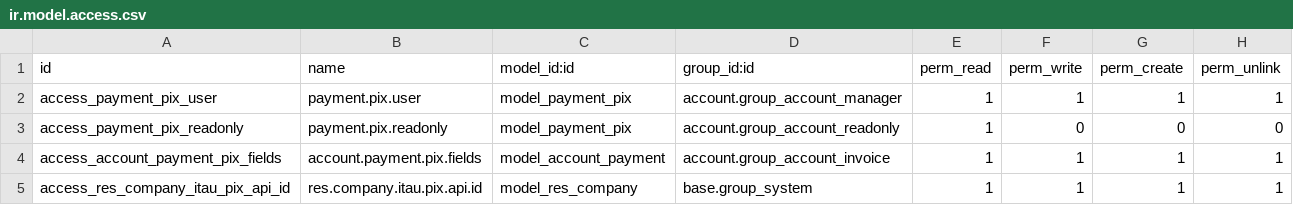
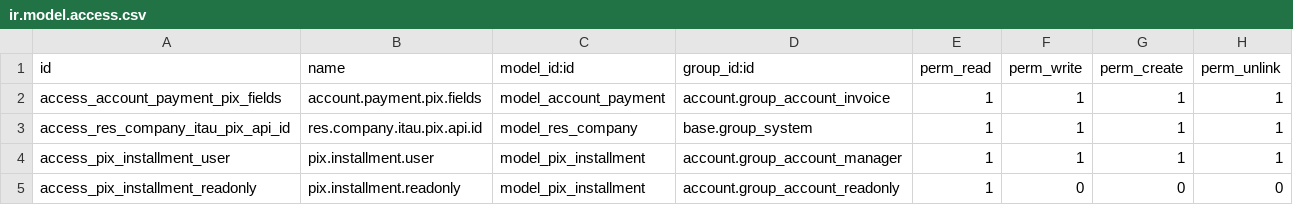
Before and after one commit to heitorbran/payment_itau_pix, a CSV file: security/ir.model.access.csv, drawn as a sheet.

```diff
--- a/security/ir.model.access.csv
+++ b/security/ir.model.access.csv
@@ -1,5 +1,5 @@
 id,name,model_id:id,group_id:id,perm_read,perm_write,perm_create,perm_unlink
-access_payment_pix_user,payment.pix.user,model_payment_pix,account.group_account_manager,1,1,1,1
-access_payment_pix_readonly,payment.pix.readonly,model_payment_pix,account.group_account_readonly,1,0,0,0
 access_account_payment_pix_fields,account.payment.pix.fields,model_account_payment,account.group_account_invoice,1,1,1,1
 access_res_company_itau_pix_api_id,res.company.itau.pix.api.id,model_res_company,base.group_system,1,1,1,1
+access_pix_installment_user,pix.installment.user,model_pix_installment,account.group_account_manager,1,1,1,1
+access_pix_installment_readonly,pix.installment.readonly,model_pix_installment,account.group_account_readonly,1,0,0,0
```
Also changed, not shown: 14 other files.
